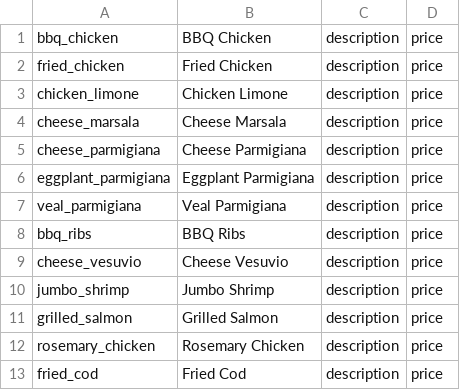
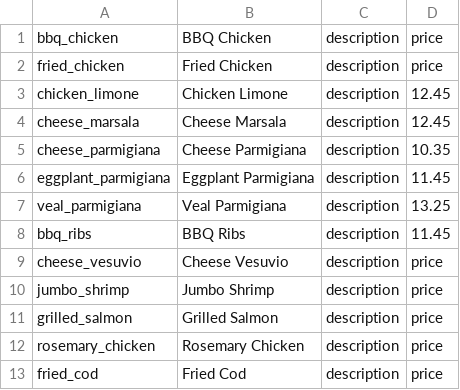
Before and after one commit to jyarbrough/Final-Project, a CSV file: src/csvFiles/dinners.csv, drawn as a sheet.

```diff
--- a/src/csvFiles/dinners.csv
+++ b/src/csvFiles/dinners.csv
@@ -2,8 +2,8 @@ bbq_chicken,BBQ Chicken,description,price,
 fried_chicken,Fried Chicken,description, price,
-chicken_limone,Chicken Limone,description, price,
-cheese_marsala,Cheese Marsala,description, price,
-cheese_parmigiana,Cheese Parmigiana,description, price,
-eggplant_parmigiana,Eggplant Parmigiana,description, price,
-veal_parmigiana,Veal Parmigiana,description, price,
-bbq_ribs,BBQ Ribs,description, price,
+chicken_limone,Chicken Limone,description,12.45,
+cheese_marsala,Cheese Marsala,description,12.45,
+cheese_parmigiana,Cheese Parmigiana,description,10.35,
+eggplant_parmigiana,Eggplant Parmigiana,description,11.45,
+veal_parmigiana,Veal Parmigiana,description,13.25,
+bbq_ribs,BBQ Ribs,description,11.45,
 cheese_vesuvio,Cheese Vesuvio,description, price,
```
Also changed, not shown: src/csvFiles/appetizers.csv, 14 other files.
